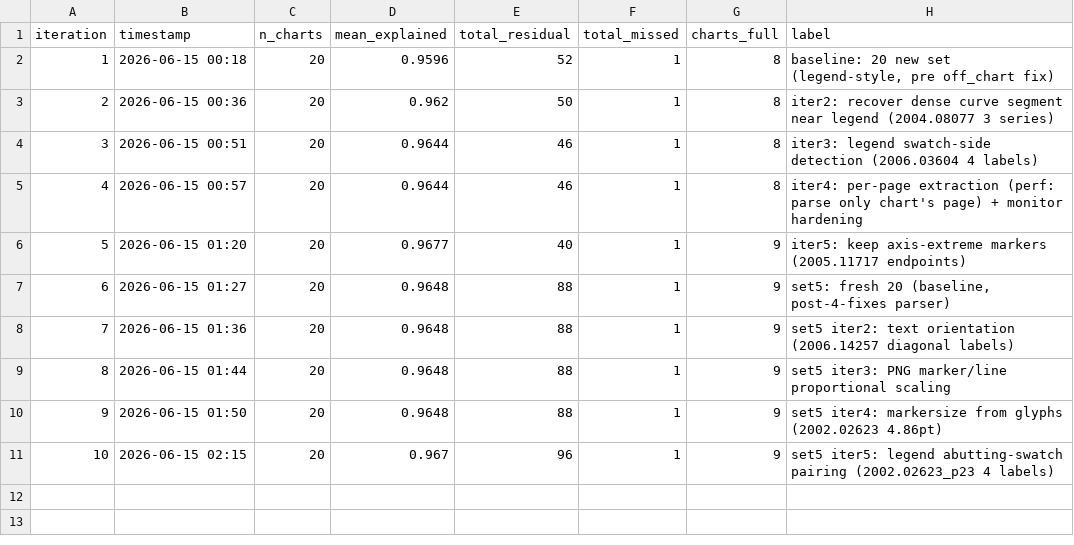
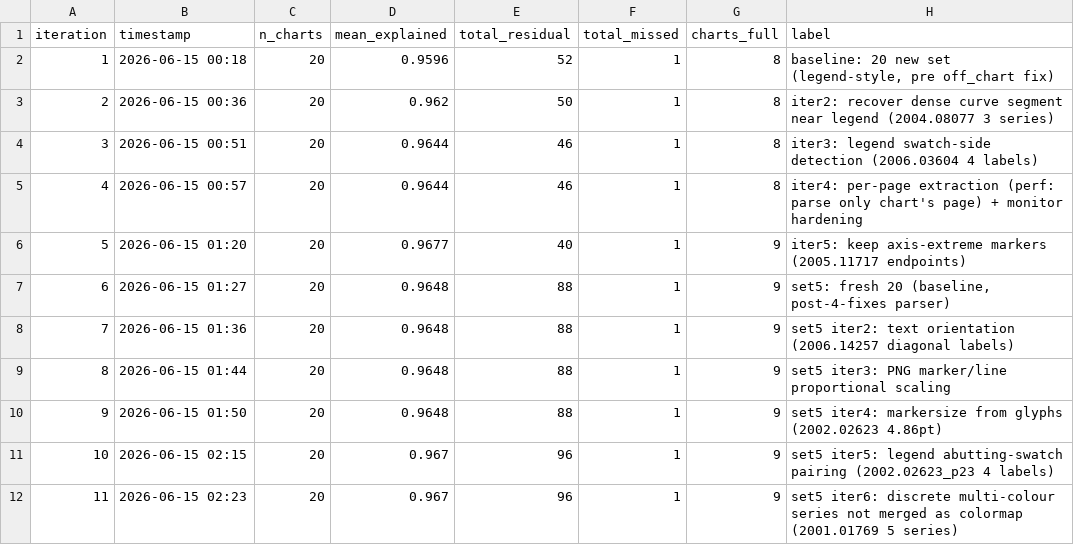
Before and after one commit to windows7lover/pdf_chart2table_parser, a CSV file: docs/loop_metrics.csv, drawn as a sheet.

Commit message:
loop metrics: set5 iter6 (discrete colour series un-merged)

```diff
--- a/docs/loop_metrics.csv
+++ b/docs/loop_metrics.csv
@@ -11 +11,2 @@ iteration,timestamp,n_charts,mean_explained,total_residual,total_missed,charts_f
 10,2026-06-15 02:15,20,0.967,96,1,9,set5 iter5: legend abutting-swatch pairing (2002.02623_p23 4 labels)
+11,2026-06-15 02:23,20,0.967,96,1,9,set5 iter6: discrete multi-colour series not merged as colormap (2001.01769 5 series)
```
